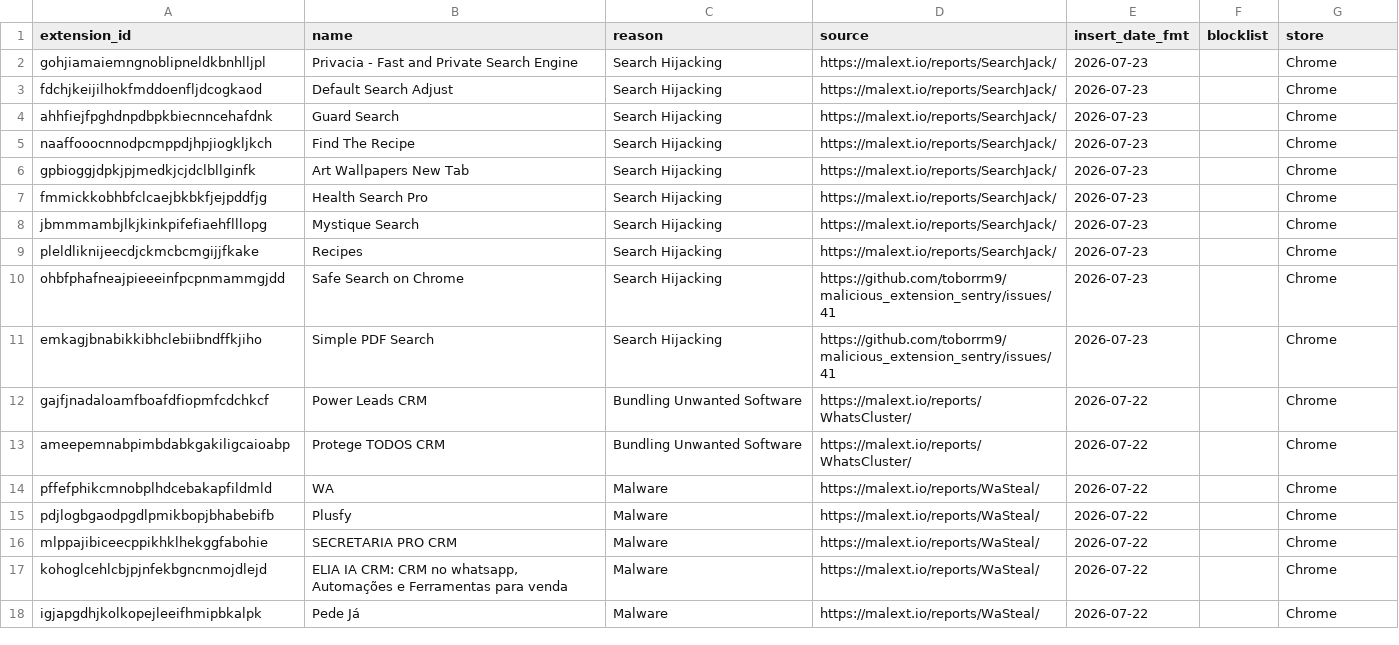
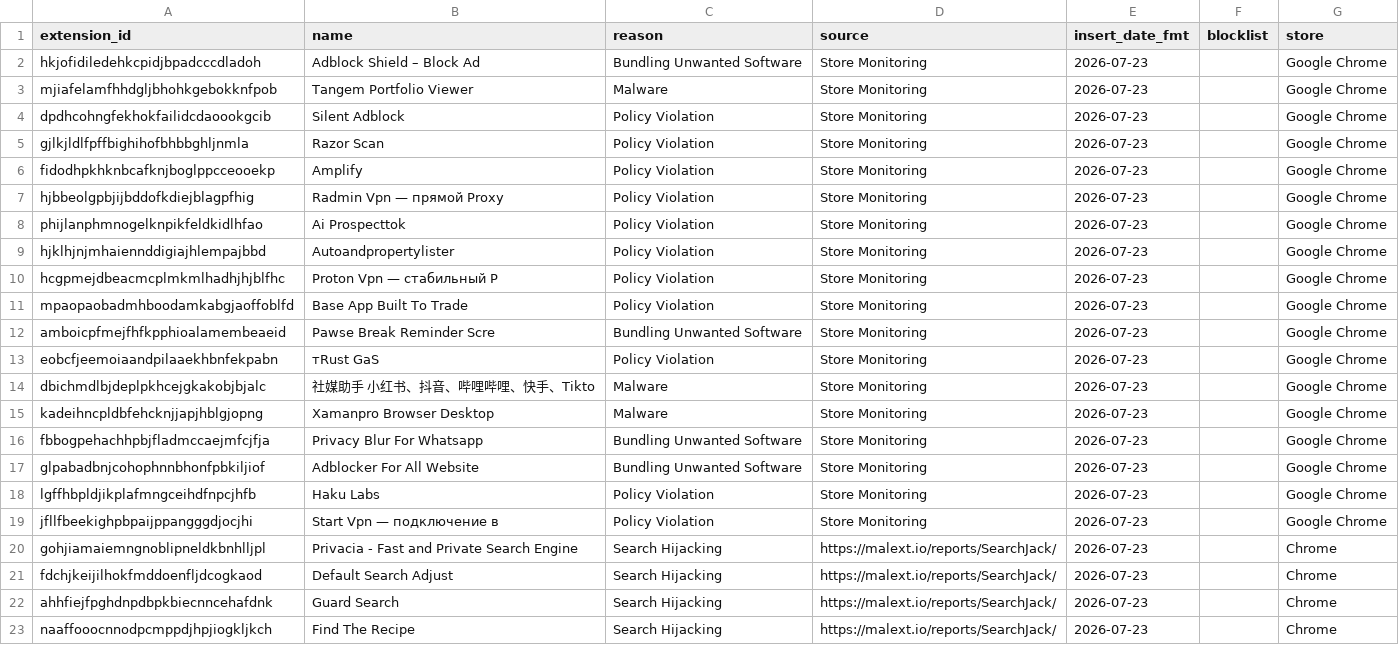
Before and after one commit to toborrm9/malicious_extension_sentry, a CSV file: malicious_extensions_detailed.csv, drawn as a sheet; only a part is shown; the shorter side is filled out with more unchanged rows.

Commit message:
new extensions added

```diff
--- a/malicious_extensions_detailed.csv
+++ b/malicious_extensions_detailed.csv
@@ -1,2 +1,20 @@
 extension_id,name,reason,source,insert_date_fmt,blocklist,store
+hkjofidiledehkcpidjbpadcccdladoh,Adblock Shield – Block Ad,Bundling Unwanted Software,Store Monitoring,2026-07-23,,Google Chrome
+mjiafelamfhhdgljbhohkgebokknfpob,Tangem Portfolio Viewer,Malware,Store Monitoring,2026-07-23,,Google Chrome
+dpdhcohngfekhokfailidcdaoookgcib,Silent Adblock,Policy Violation,Store Monitoring,2026-07-23,,Google Chrome
+gjlkjldlfpffbighihofbhbbghljnmla,Razor Scan,Policy Violation,Store Monitoring,2026-07-23,,Google Chrome
+fidodhpkhknbcafknjboglppcceooekp,Amplify,Policy Violation,Store Monitoring,2026-07-23,,Google Chrome
+hjbbeolgpbjijbddofkdiejblagpfhig,Radmin Vpn — прямой Proxy,Policy Violation,Store Monitoring,2026-07-23,,Google Chrome
+phijlanphmnogelknpikfeldkidlhfao,Ai Prospecttok,Policy Violation,Store Monitoring,2026-07-23,,Google Chrome
+hjklhjnjmhaiennddigiajhlempajbbd,Autoandpropertylister,Policy Violation,Store Monitoring,2026-07-23,,Google Chrome
+hcgpmejdbeacmcplmkmlhadhjhjblfhc,Proton Vpn — стабильный P,Policy Violation,Store Monitoring,2026-07-23,,Google Chrome
+mpaopaobadmhboodamkabgjaoffoblfd,Base App Built To Trade,Policy Violation,Store Monitoring,2026-07-23,,Google Chrome
+amboicpfmejfhfkpphioalamembeaeid,Pawse Break Reminder Scre,Bundling Unwanted Software,Store Monitoring,2026-07-23,,Google Chrome
+eobcfjeemoiaandpilaaekhbnfekpabn,тRust GаS,Policy Violation,Store Monitoring,2026-07-23,,Google Chrome
+dbichmdlbjdeplpkhcejgkakobjbjalc,社媒助手 小红书、抖音、哔哩哔哩、快手、Tikto,Malware,Store Monitoring,2026-07-23,,Google Chrome
+kadeihncpldbfehcknjjapjhblgjopng,Xamanpro Browser Desktop,Malware,Store Monitoring,2026-07-23,,Google Chrome
+fbbogpehachhpbjfladmccaejmfcjfja,Privacy Blur For Whatsapp,Bundling Unwanted Software,Store Monitoring,2026-07-23,,Google Chrome
+glpabadbnjcohophnnbhonfpbkiljiof,Adblocker For All Website,Bundling Unwanted Software,Store Monitoring,2026-07-23,,Google Chrome
+lgffhbpldjikplafmngceihdfnpcjhfb,Haku Labs,Policy Violation,Store Monitoring,2026-07-23,,Google Chrome
+jfllfbeekighpbpaijppangggdjocjhi,Start Vpn — подключение в,Policy Violation,Store Monitoring,2026-07-23,,Google Chrome
 gohjiamaiemngnoblipneldkbnhlljpl,Privacia - Fast and Private Search Engine,Search Hijacking,https://malext.io/reports/SearchJack/,2026-07-23,,Chrome
```
